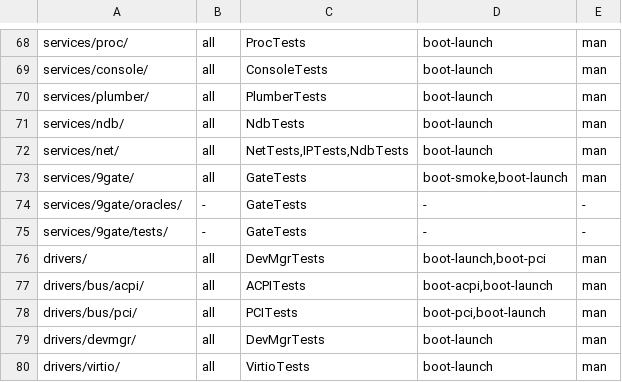
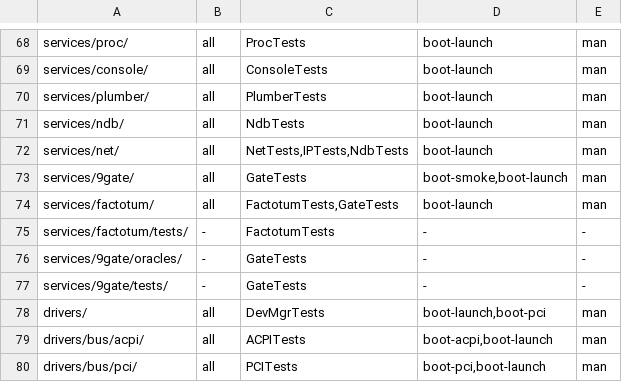
Before and after one commit to JamesKane/VectraOS, a TSV file: docs/risk.tsv, drawn as a sheet; only a part is shown, gaps mark what is left out; the shorter side is filled out with more unchanged rows.

```diff
--- a/docs/risk.tsv
+++ b/docs/risk.tsv
@@ -73,2 +73,4 @@ services/net/	all	NetTests,IPTests,NdbTests	boot-launch	man
 services/9gate/	all	GateTests	boot-smoke,boot-launch	man
+services/factotum/	all	FactotumTests,GateTests	boot-launch	man
+services/factotum/tests/	-	FactotumTests	-	-
 services/9gate/oracles/	-	GateTests	-	-
```
Also changed, not shown: IMPORTS.tsv, 33 other files.
